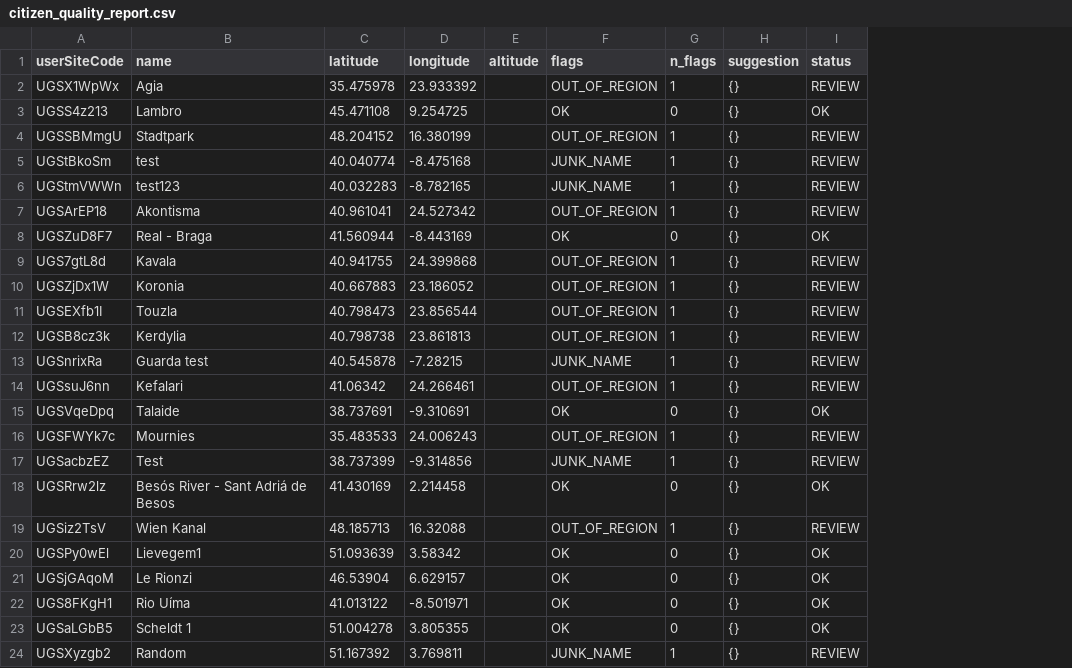
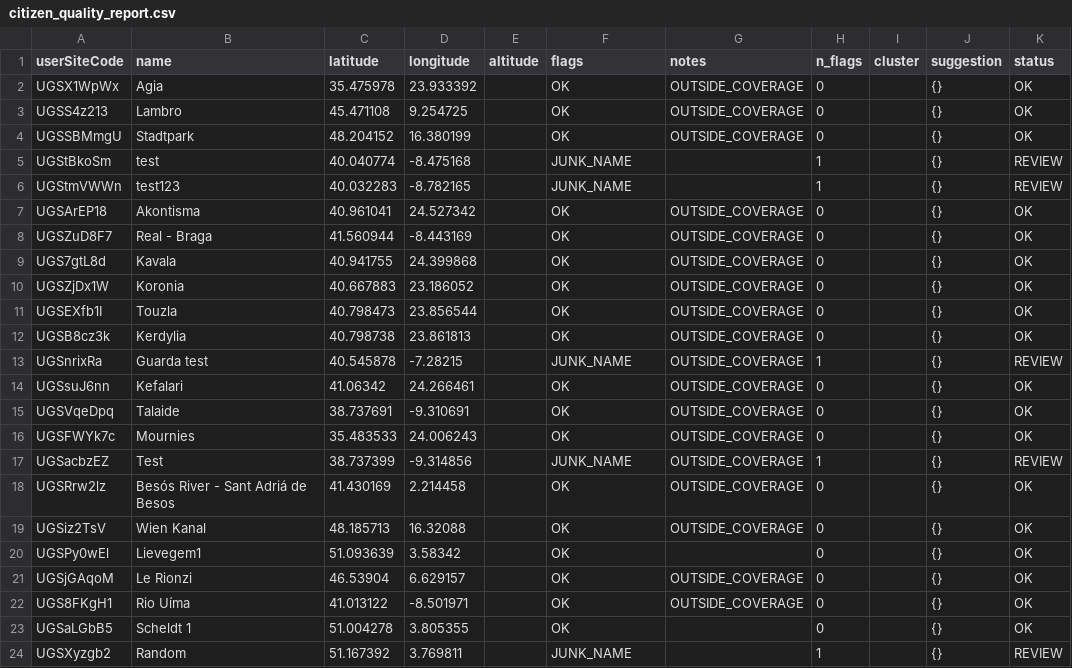
Before and after one commit to thseR5/aquasentinel, a CSV file: outputs/citizen_quality_report.csv, drawn as a sheet; only a part is shown; addresses are those after the commit; the diff covers the shown part only; the diff names each change by its address in the sheet, - before the commit and + after, or states it on an @@ line.

```diff
--- a/outputs/citizen_quality_report.csv
+++ b/outputs/citizen_quality_report.csv
+column G (notes), rows 2-22: OUTSIDE_COVERAGE | OUTSIDE_COVERAGE | OUTSIDE_COVERAGE |  |  | OUTSIDE_COVERAGE | OUTSIDE_COVERAGE | OUTSIDE_COVERAGE | OUTSIDE_COVERAGE | OUTSIDE_COVERAGE | OUTSIDE_COVERAGE | OUTSIDE_COVERAGE | OUTSIDE_COVERAGE | OUTSIDE_COVERAGE | OUTSIDE_COVERAGE | OUTSIDE_COVERAGE | OUTSIDE_COVERAGE | OUTSIDE_COVERAGE |  | OUTSIDE_COVERAGE | OUTSIDE_COVERAGE
+column I (cluster), empty
-F2 (flags): OUT_OF_REGION
+F2 (flags): OK
-H2 (n_flags): 1
+H2 (n_flags): 0
-K2 (status): REVIEW
+K2 (status): OK
-F4 (flags): OUT_OF_REGION
+F4 (flags): OK
-H4 (n_flags): 1
+H4 (n_flags): 0
-K4 (status): REVIEW
+K4 (status): OK
-F7 (flags): OUT_OF_REGION
+F7 (flags): OK
-H7 (n_flags): 1
+H7 (n_flags): 0
-K7 (status): REVIEW
+K7 (status): OK
-F9:F12 (flags): OUT_OF_REGION
+F9:F12 (flags): OK
-H9:H12 (n_flags): 1
+H9:H12 (n_flags): 0
-K9:K12 (status): REVIEW
+K9:K12 (status): OK
-F14 (flags): OUT_OF_REGION
+F14 (flags): OK
-H14 (n_flags): 1
+H14 (n_flags): 0
-K14 (status): REVIEW
+K14 (status): OK
-F16 (flags): OUT_OF_REGION
+F16 (flags): OK
-H16 (n_flags): 1
+H16 (n_flags): 0
-K16 (status): REVIEW
+K16 (status): OK
-F19 (flags): OUT_OF_REGION
+F19 (flags): OK
-H19 (n_flags): 1
+H19 (n_flags): 0
-K19 (status): REVIEW
+K19 (status): OK
```
Also changed, not shown: 73 edited cells elsewhere in this file, outputs/coefficients.csv, outputs/spearman_signals.csv, 46 other files.
